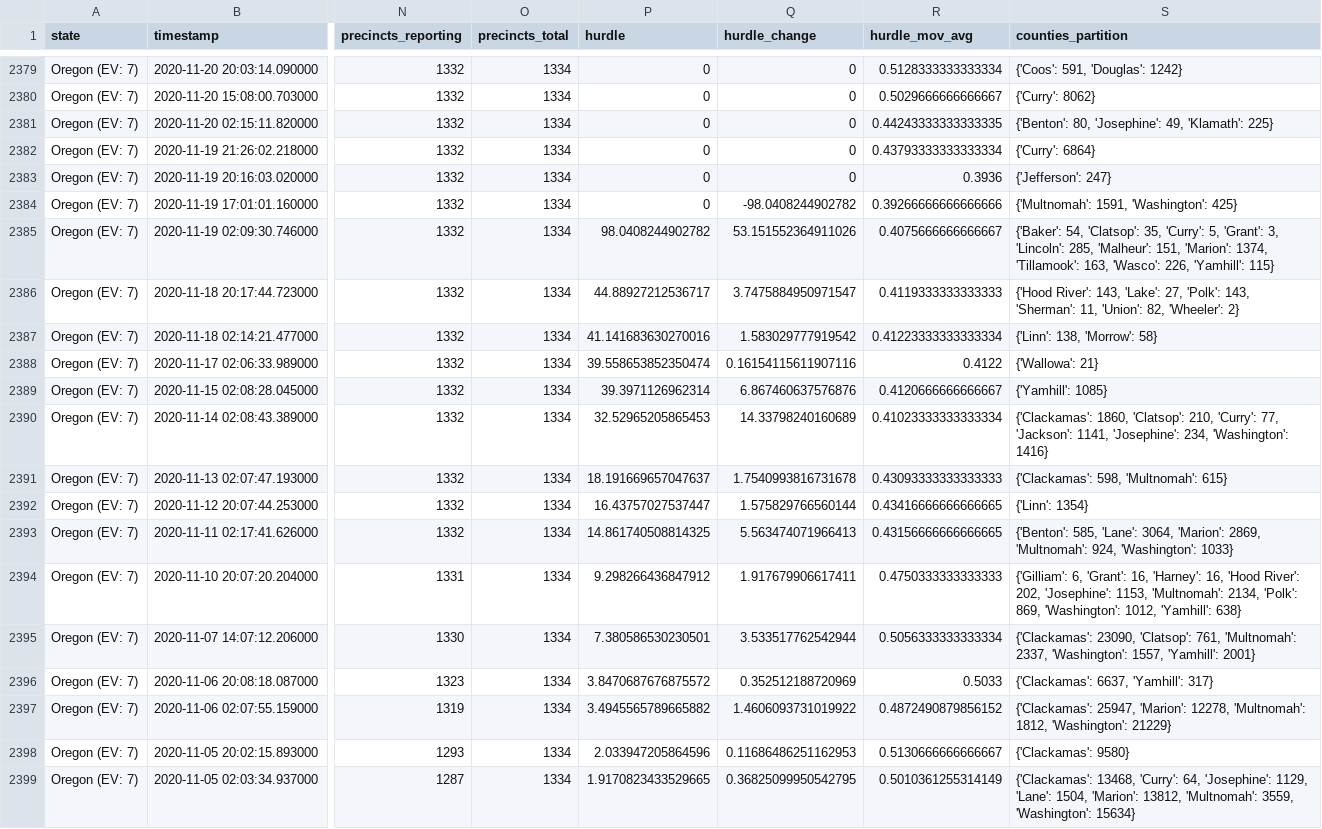
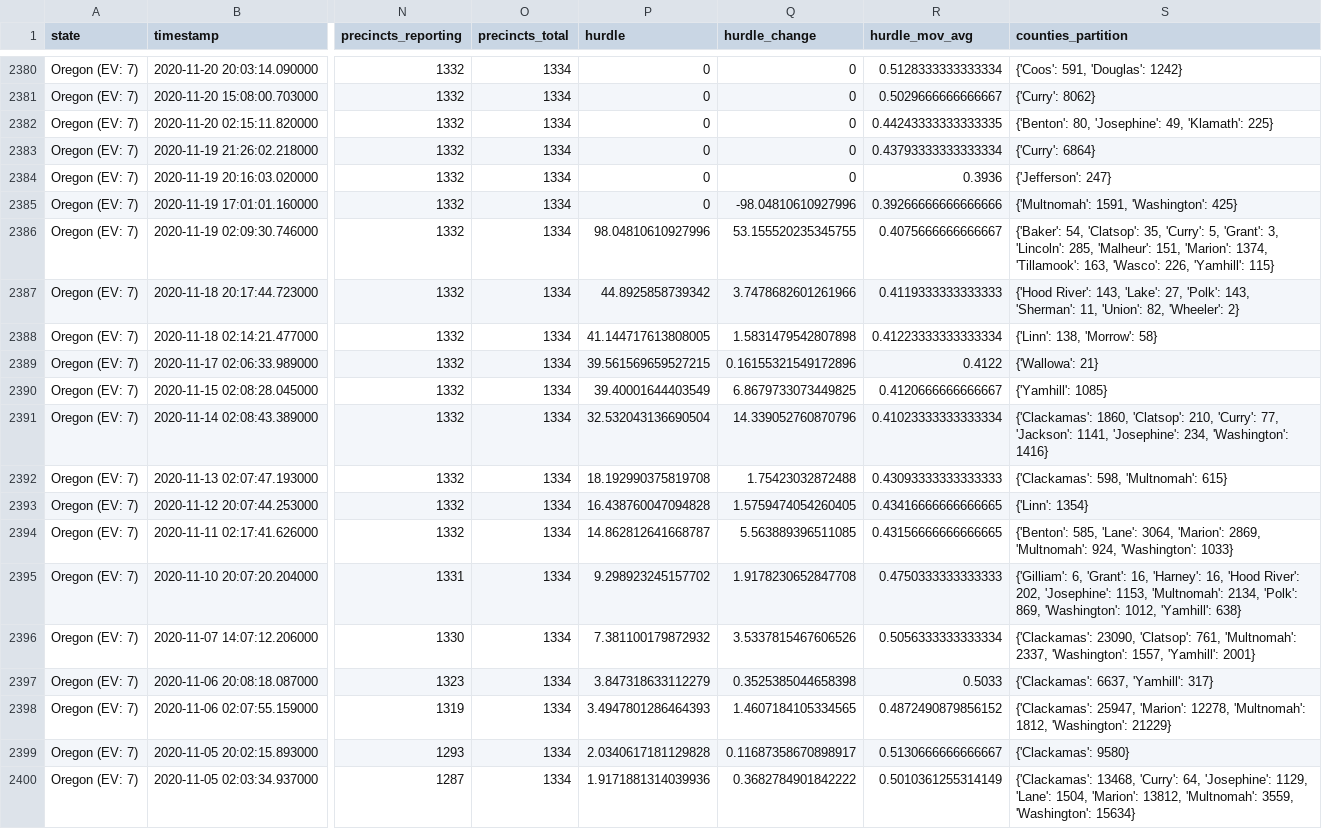
Before and after one commit to carlesm/nyt-2020-election-scraper, a CSV file: all-state-changes.csv, drawn as a sheet; only a part is shown, gaps mark what is left out; addresses are those after the commit; the diff covers the shown part only; the diff names each change by its address in the sheet, - before the commit and + after, or states it on an @@ line.

```diff
--- a/all-state-changes.csv
+++ b/all-state-changes.csv
-Q2385 (hurdle_change): -98.0408244902782
+Q2385 (hurdle_change): -98.04810610927996
-P2386 (hurdle): 98.0408244902782
+P2386 (hurdle): 98.04810610927996
-Q2386 (hurdle_change): 53.151552364911026
+Q2386 (hurdle_change): 53.155520235345755
-P2387 (hurdle): 44.88927212536717
+P2387 (hurdle): 44.8925858739342
-Q2387 (hurdle_change): 3.7475884950971547
+Q2387 (hurdle_change): 3.7478682601261966
-P2388 (hurdle): 41.141683630270016
+P2388 (hurdle): 41.144717613808005
-Q2388 (hurdle_change): 1.583029777919542
+Q2388 (hurdle_change): 1.5831479542807898
-P2389 (hurdle): 39.558653852350474
+P2389 (hurdle): 39.561569659527215
-Q2389 (hurdle_change): 0.16154115611907116
+Q2389 (hurdle_change): 0.16155321549172896
-P2390 (hurdle): 39.3971126962314
+P2390 (hurdle): 39.40001644403549
-Q2390 (hurdle_change): 6.867460637576876
+Q2390 (hurdle_change): 6.8679733073449825
-P2391 (hurdle): 32.52965205865453
+P2391 (hurdle): 32.532043136690504
-Q2391 (hurdle_change): 14.33798240160689
+Q2391 (hurdle_change): 14.339052760870796
-P2392 (hurdle): 18.191669657047637
+P2392 (hurdle): 18.192990375819708
-Q2392 (hurdle_change): 1.7540993816731678
+Q2392 (hurdle_change): 1.75423032872488
-P2393 (hurdle): 16.43757027537447
+P2393 (hurdle): 16.438760047094828
-Q2393 (hurdle_change): 1.575829766560144
+Q2393 (hurdle_change): 1.5759474054260405
-P2394 (hurdle): 14.861740508814325
+P2394 (hurdle): 14.862812641668787
-Q2394 (hurdle_change): 5.563474071966413
+Q2394 (hurdle_change): 5.563889396511085
-P2395 (hurdle): 9.298266436847912
+P2395 (hurdle): 9.298923245157702
-Q2395 (hurdle_change): 1.917679906617411
+Q2395 (hurdle_change): 1.9178230652847708
-P2396 (hurdle): 7.380586530230501
+P2396 (hurdle): 7.381100179872932
-Q2396 (hurdle_change): 3.533517762542944
+Q2396 (hurdle_change): 3.5337815467606526
-P2397 (hurdle): 3.8470687676875572
+P2397 (hurdle): 3.847318633112279
-Q2397 (hurdle_change): 0.352512188720969
+Q2397 (hurdle_change): 0.3525385044658398
-P2398 (hurdle): 3.4945565789665882
+P2398 (hurdle): 3.4947801286464393
-Q2398 (hurdle_change): 1.4606093731019922
+Q2398 (hurdle_change): 1.4607184105334565
-P2399 (hurdle): 2.033947205864596
+P2399 (hurdle): 2.0340617181129828
-Q2399 (hurdle_change): 0.11686486251162953
+Q2399 (hurdle_change): 0.11687358670898917
-P2400 (hurdle): 1.9170823433529665
+P2400 (hurdle): 1.9171881314039936
-Q2400 (hurdle_change): 0.36825099950542795
+Q2400 (hurdle_change): 0.3682784901842222
```
Also changed, not shown: 1 added row and 8 edited cells elsewhere in this file, 6 other files.
